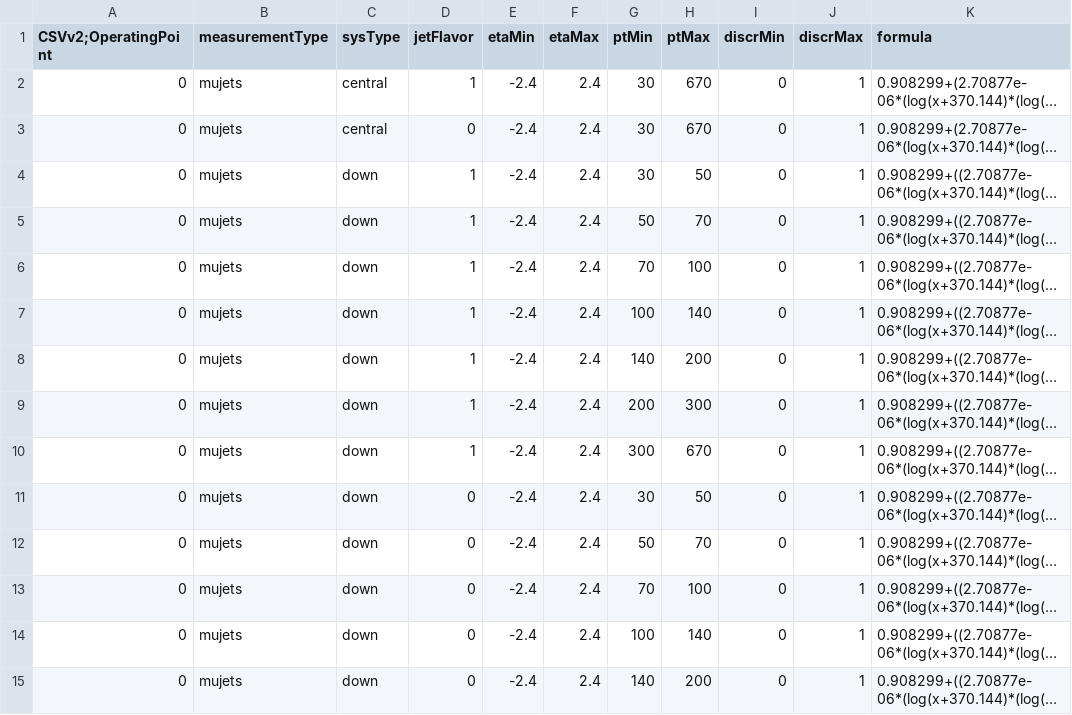
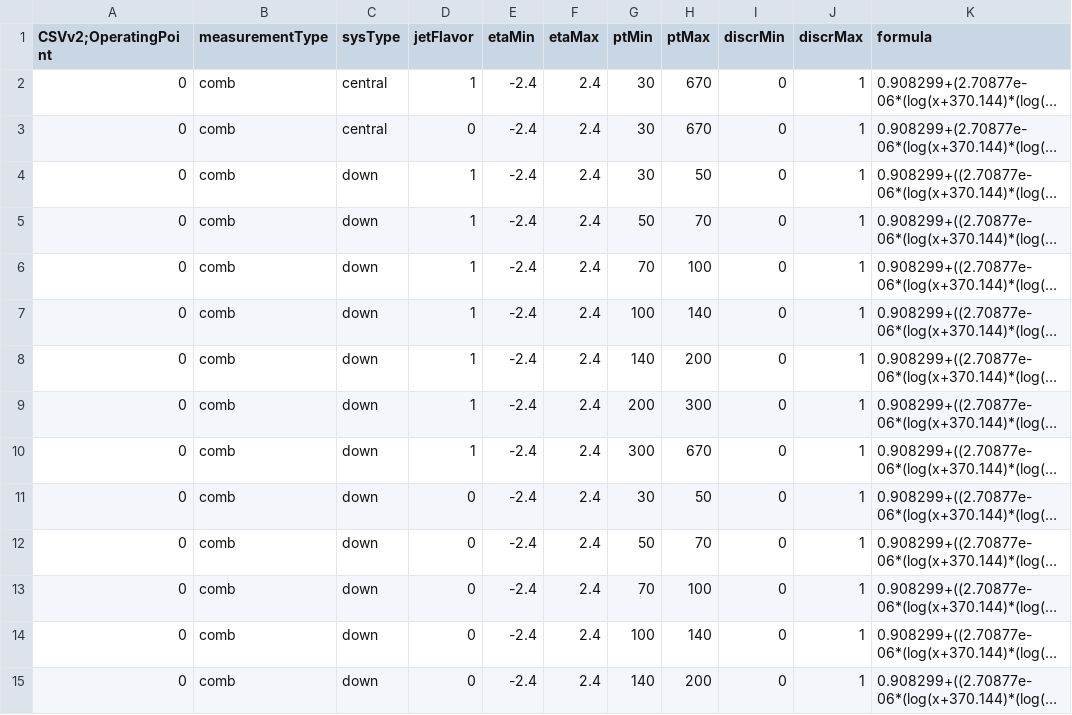
Before and after one commit to LLRCMS/KLUBAnalysis, a CSV file: weights/CSVv2.csv, drawn as a sheet; only a part is shown; long unchanged cells end in …; the diff covers the shown part only; the diff names each change by its address in the sheet, - before the commit and + after, or states it on an @@ line.

Commit message:
patch to use csv file for b tag SF

```diff
--- a/weights/CSVv2.csv
+++ b/weights/CSVv2.csv
-B2:B15 (measurementType): mujets
+B2:B15 (measurementType): comb
```
Also changed, not shown: 76 edited cells elsewhere in this file.
